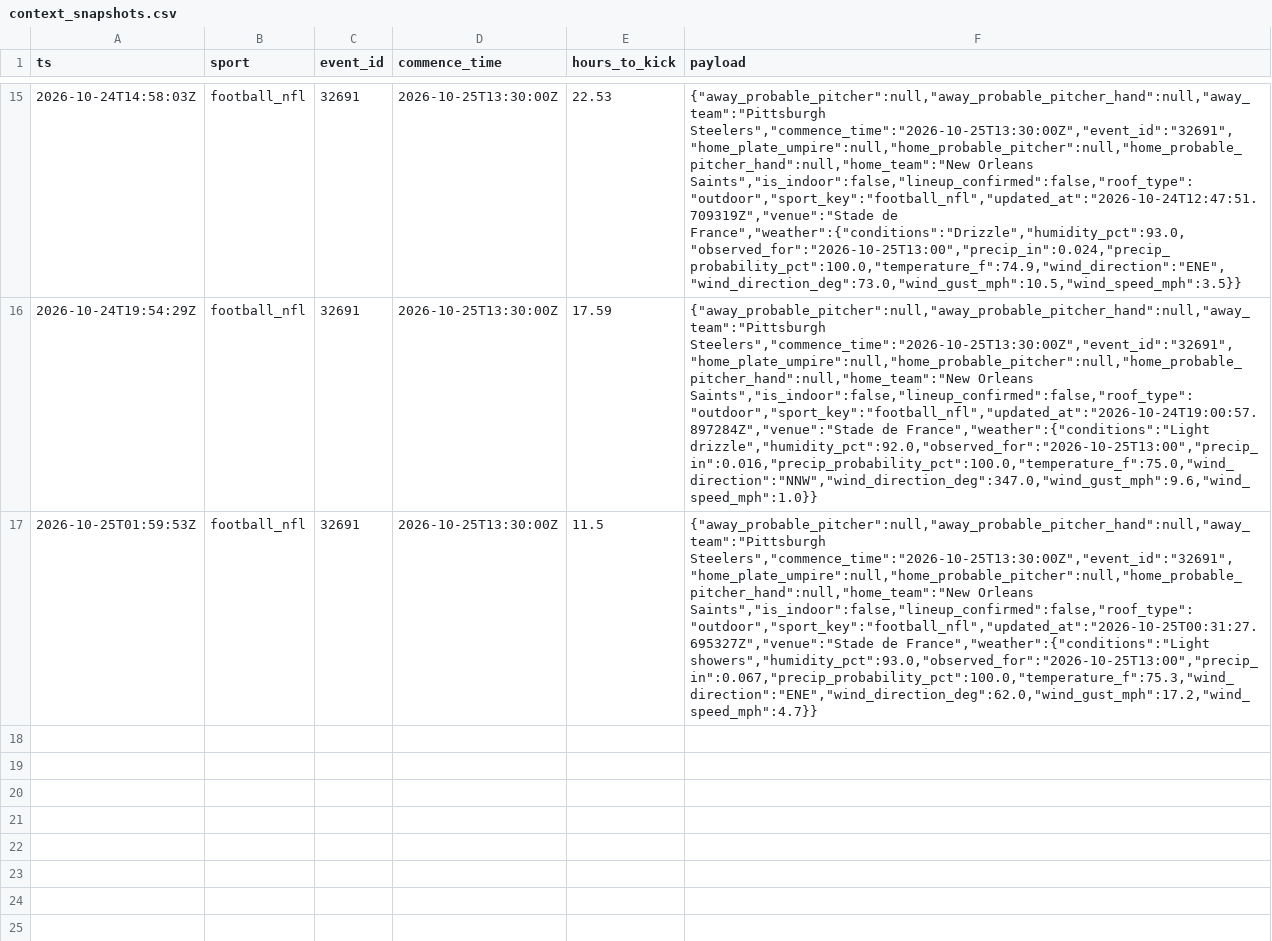
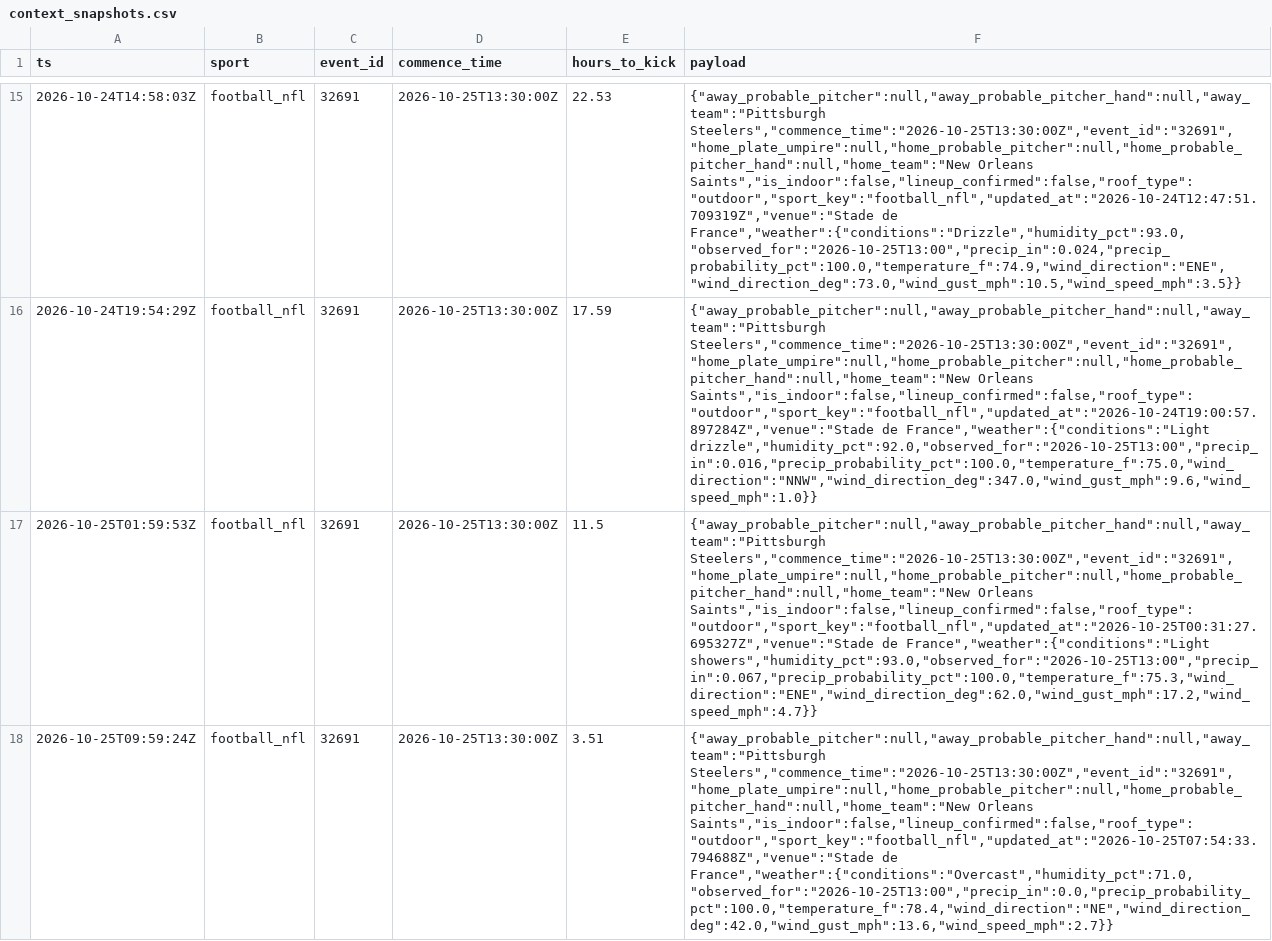
Before and after one commit to zilverest/prop-lab, a CSV file: data/context_snapshots.csv, drawn as a sheet; only a part is shown, gaps mark what is left out; the diff names each change by its address in the sheet, - before the commit and + after, or states it on an @@ line.

```diff
--- a/data/context_snapshots.csv
+++ b/data/context_snapshots.csv
+row 18: 2026-10-25T09:59:24Z | football_nfl | 32691 | 2026-10-25T13:30:00Z | 3.51 | {"away_probable_pitcher":null,"away_probable_pitcher_hand":null,"away_team":"Pittsburgh Steelers","commence_time":"2026-10-25T13:30:00Z","event_id":"32691","home_plate_umpire":null,"home_probable_pitcher":null,"home_probable_pitcher_hand":null,"home_team":"New Orleans Saints","is_indoor":false,"lineup_confirmed":false,"roof_type":"outdoor","sport_key":"football_nfl","updated_at":"2026-10-25T07:54:33.794688Z","venue":"Stade de France","weather":{"conditions":"Overcast","humidity_pct":71.0,"observed_for":"2026-10-25T13:00","precip_in":0.0,"precip_probability_pct":100.0,"temperature_f":78.4,"wind_direction":"NE","wind_direction_deg":42.0,"wind_gust_mph":13.6,"wind_speed_mph":2.7}}
```
Also changed, not shown: data/e1_early_edge_signals.csv, data/pipeline_health.csv, 8 other files.
